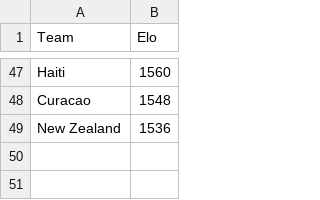
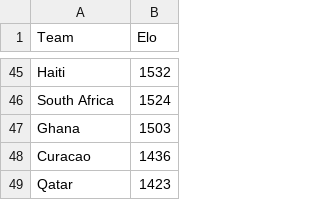
Before and after one commit to kevzho/MultiForecast, a CSV file: data/wc/intl_elo_ratings.csv, drawn as a sheet; only a part is shown, gaps mark what is left out; removed rows and columns are numbered as before the commit, all else as after; the diff covers the shown part only; the diff names each change by its address in the sheet, - before the commit and + after, or states it on an @@ line.

Commit message:
Replace synthetic Elo ramp with real intl Elo (FU-Berlin WM2026 model)

```diff
--- a/data/wc/intl_elo_ratings.csv
+++ b/data/wc/intl_elo_ratings.csv
-B45 (Elo): 1560
+B45 (Elo): 1532
+row 46: South Africa | 1524
+row 47: Ghana | 1503
-B48 (Elo): 1548
+B48 (Elo): 1436
-row 49: New Zealand | 1536
+row 49: Qatar | 1423
```
Also changed, not shown: 25 added rows, 27 removed rows and 18 edited cells elsewhere in this file.
